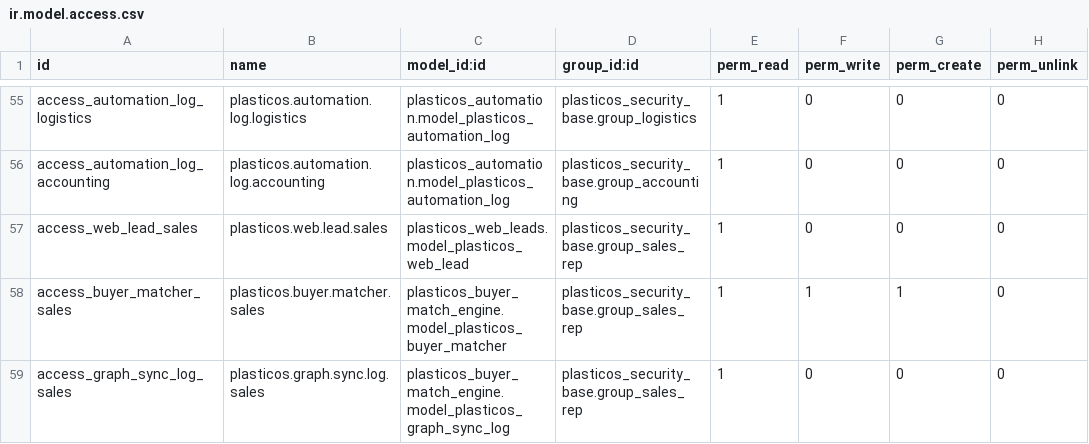
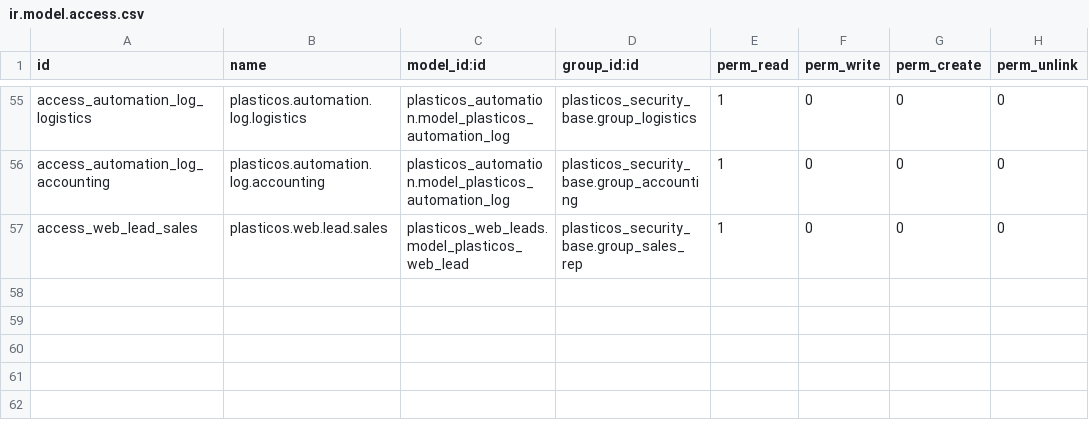
Before and after one commit to cryptoxdog/IB-Odoo_19, a CSV file: plasticos_security_base/security/ir.model.access.csv, drawn as a sheet; only a part is shown, gaps mark what is left out.

Commit message:
fix(security_base): remove buyer_match_engine ACL rows — wrong module
B4: plasticos_security_base loads before plasticos_buyer_match_engine.
ACL rows referencing buyer_match_engine external IDs will fail on fresh install.
Moved to plasticos_buyer_match_engine/security/ir.model.access.csv.

```diff
--- a/plasticos_security_base/security/ir.model.access.csv
+++ b/plasticos_security_base/security/ir.model.access.csv
@@ -57,3 +57 @@ access_automation_log_accounting,plasticos.automation.log.accounting,plasticos_a
 access_web_lead_sales,plasticos.web.lead.sales,plasticos_web_leads.model_plasticos_web_lead,plasticos_security_base.group_sales_rep,1,0,0,0
-access_buyer_matcher_sales,plasticos.buyer.matcher.sales,plasticos_buyer_match_engine.model_plasticos_buyer_matcher,plasticos_security_base.group_sales_rep,1,1,1,0
-access_graph_sync_log_sales,plasticos.graph.sync.log.sales,plasticos_buyer_match_engine.model_plasticos_graph_sync_log,plasticos_security_base.group_sales_rep,1,0,0,0
```
